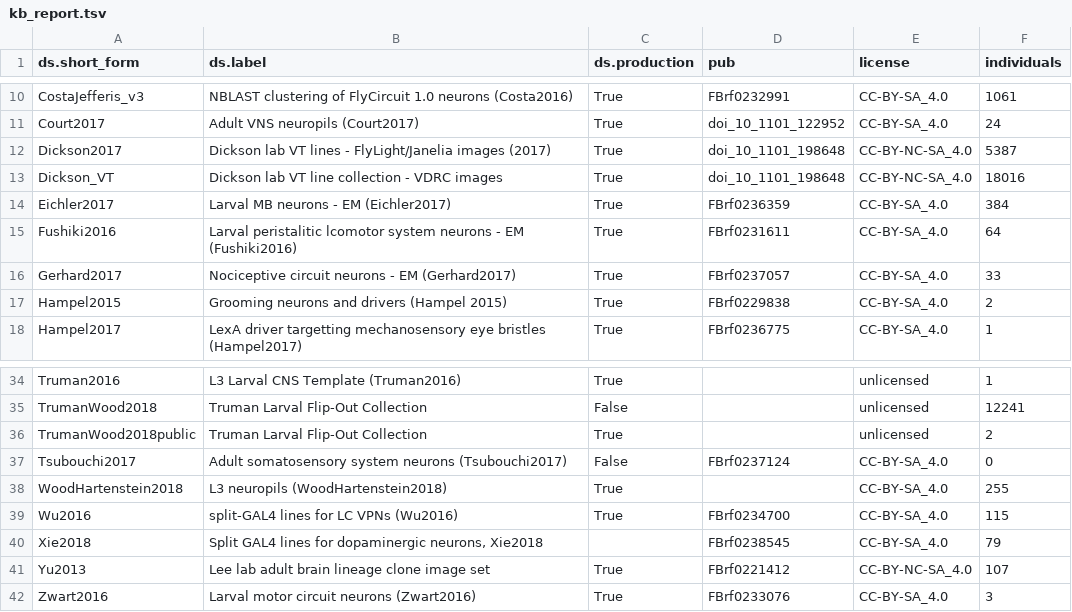
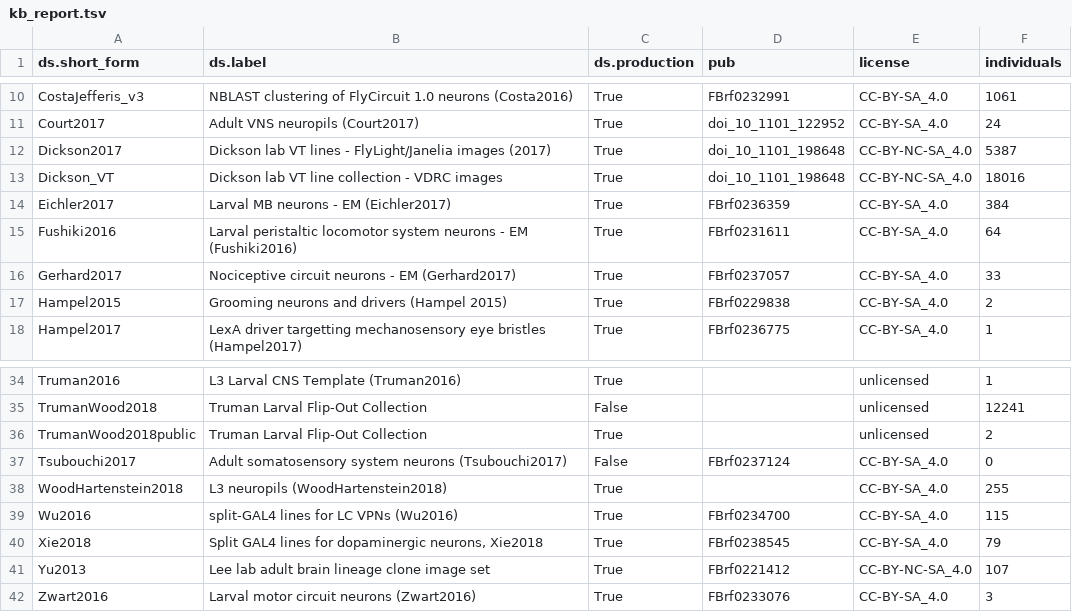
Before and after one commit to VirtualFlyBrain/VFB_reporting_results, a TSV file: kb_report.tsv, drawn as a sheet; only a part is shown, gaps mark what is left out.

```diff
--- a/kb_report.tsv
+++ b/kb_report.tsv
@@ -14,3 +14,3 @@ Dickson_VT	Dickson lab VT line collection - VDRC images	True	doi_10_1101_198648
 Eichler2017	Larval MB neurons - EM (Eichler2017)	True	FBrf0236359	CC-BY-SA_4.0	384
-Fushiki2016	Larval peristalitic lcomotor system neurons - EM (Fushiki2016)	True	FBrf0231611	CC-BY-SA_4.0	64
+Fushiki2016	Larval peristaltic locomotor system neurons - EM (Fushiki2016)	True	FBrf0231611	CC-BY-SA_4.0	64
 Gerhard2017	Nociceptive circuit neurons - EM (Gerhard2017)	True	FBrf0237057	CC-BY-SA_4.0	33
@@ -39,3 +39,3 @@ WoodHartenstein2018	L3 neuropils (WoodHartenstein2018)	True		CC-BY-SA_4.0	255
 Wu2016	split-GAL4 lines for LC VPNs (Wu2016)	True	FBrf0234700	CC-BY-SA_4.0	115
-Xie2018	Split GAL4 lines for dopaminergic neurons, Xie2018		FBrf0238545	CC-BY-SA_4.0	79
+Xie2018	Split GAL4 lines for dopaminergic neurons, Xie2018	True	FBrf0238545	CC-BY-SA_4.0	79
 Yu2013	Lee lab adult brain lineage clone image set	True	FBrf0221412	CC-BY-NC-SA_4.0	107
```
Also changed, not shown: 1 other file.
